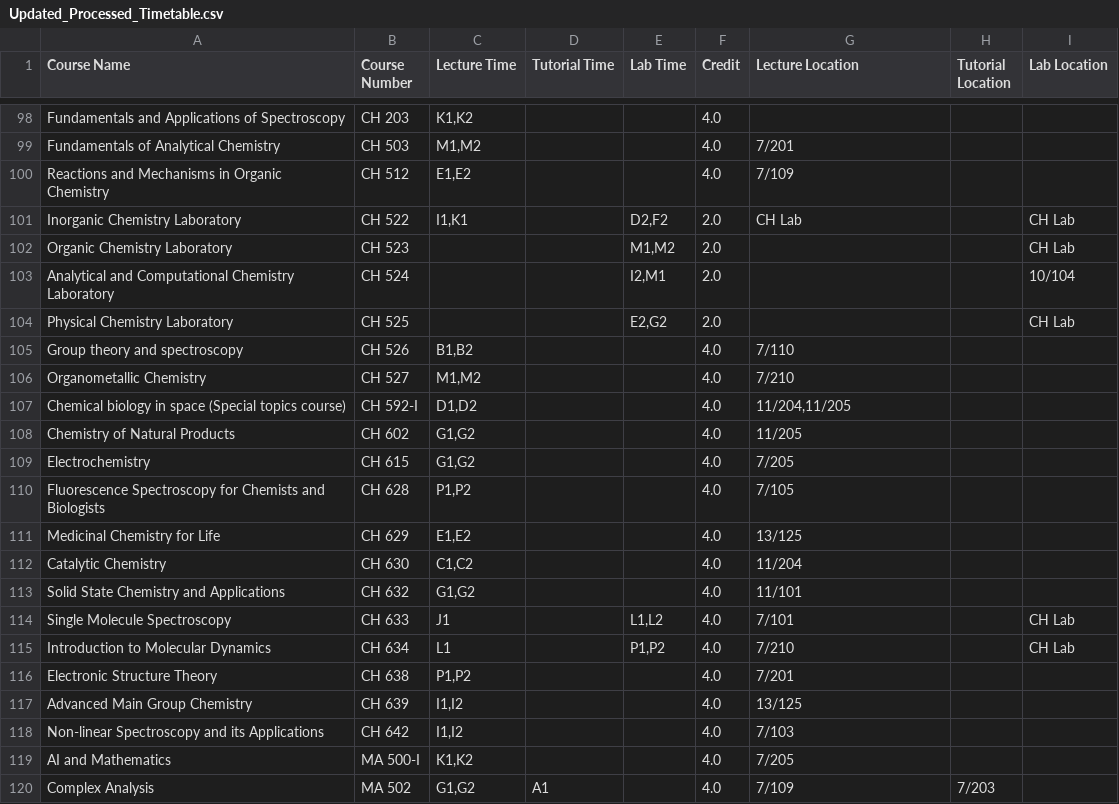
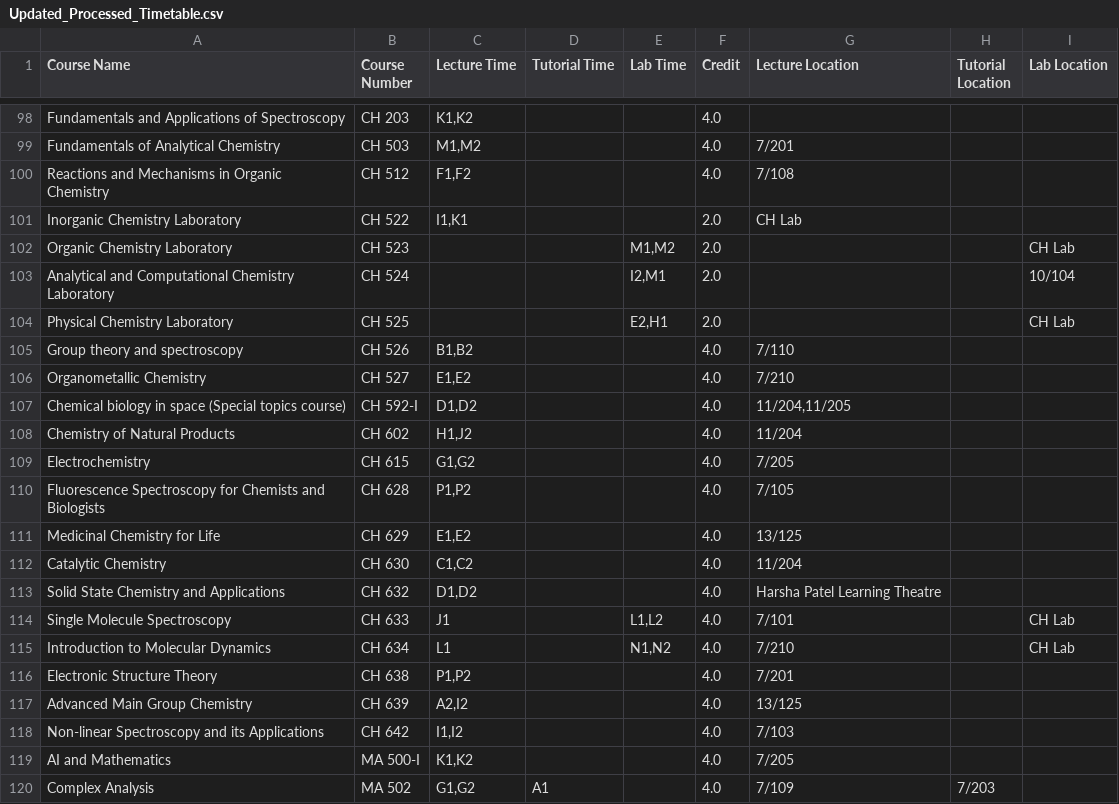
Before and after one commit to Naveen-Pal/timetable, a CSV file: Updated_Processed_Timetable.csv, drawn as a sheet; only a part is shown, gaps mark what is left out.

```diff
--- a/Updated_Processed_Timetable.csv
+++ b/Updated_Processed_Timetable.csv
@@ -99,11 +99,11 @@ Fundamentals and Applications of Spectroscopy,CH 203,"K1,K2",,,4.0,,,
 Fundamentals of Analytical Chemistry,CH 503,"M1,M2",,,4.0,7/201,,
-Reactions and Mechanisms in Organic Chemistry,CH 512,"E1,E2",,,4.0,7/109,,
-Inorganic Chemistry Laboratory,CH 522,"I1,K1",,"D2,F2",2.0,CH Lab,,CH Lab
+Reactions and Mechanisms in Organic Chemistry,CH 512,"F1,F2",,,4.0,7/108,,
+Inorganic Chemistry Laboratory,CH 522,"I1,K1",,,2.0,CH Lab,,
 Organic Chemistry Laboratory,CH 523,,,"M1,M2",2.0,,,CH Lab
 Analytical and Computational Chemistry Laboratory,CH 524,,,"I2,M1",2.0,,,10/104
-Physical Chemistry Laboratory,CH 525,,,"E2,G2",2.0,,,CH Lab
+Physical Chemistry Laboratory,CH 525,,,"E2,H1",2.0,,,CH Lab
 Group theory and spectroscopy,CH 526,"B1,B2",,,4.0,7/110,,
-Organometallic Chemistry,CH 527,"M1,M2",,,4.0,7/210,,
+Organometallic Chemistry,CH 527,"E1,E2",,,4.0,7/210,,
 Chemical biology in space (Special topics course),CH 592-I,"D1,D2",,,4.0,"11/204,11/205",,
-Chemistry of Natural Products,CH 602,"G1,G2",,,4.0,11/205,,
+Chemistry of Natural Products,CH 602,"H1,J2",,,4.0,11/204,,
 Electrochemistry,CH 615,"G1,G2",,,4.0,7/205,,
@@ -112,7 +112,7 @@ Medicinal Chemistry for Life,CH 629,"E1,E2",,,4.0,13/125,,
 Catalytic Chemistry,CH 630,"C1,C2",,,4.0,11/204,,
-Solid State Chemistry and Applications,CH 632,"G1,G2",,,4.0,11/101,,
+Solid State Chemistry and Applications,CH 632,"D1,D2",,,4.0,Harsha Patel Learning Theatre,,
 Single Molecule Spectroscopy,CH 633,J1,,"L1,L2",4.0,7/101,,CH Lab
-Introduction to Molecular Dynamics,CH 634,L1,,"P1,P2",4.0,7/210,,CH Lab
+Introduction to Molecular Dynamics,CH 634,L1,,"N1,N2",4.0,7/210,,CH Lab
 Electronic Structure Theory,CH 638,"P1,P2",,,4.0,7/201,,
-Advanced Main Group Chemistry ,CH 639,"I1,I2",,,4.0,13/125,,
+Advanced Main Group Chemistry ,CH 639,"A2,I2",,,4.0,13/125,,
 Non-linear Spectroscopy and its Applications,CH 642,"I1,I2",,,4.0,7/103,,
```
Also changed, not shown: Timetable.csv.
